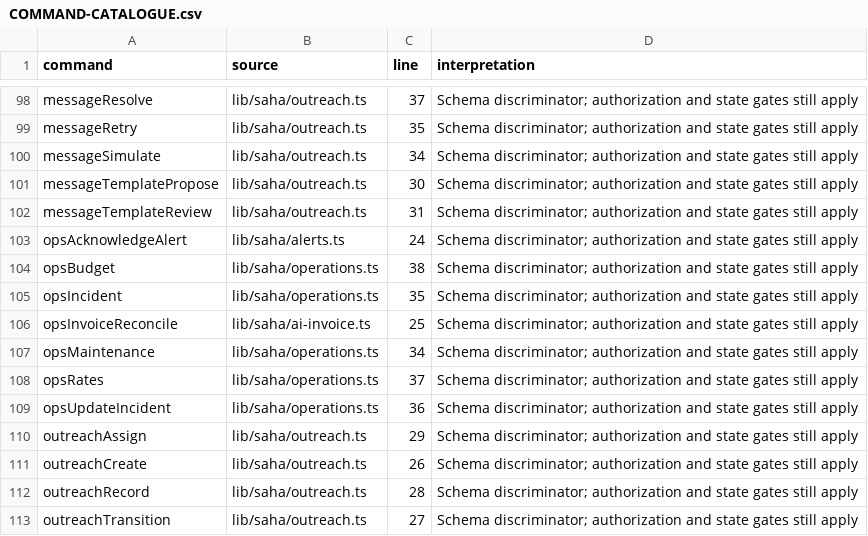
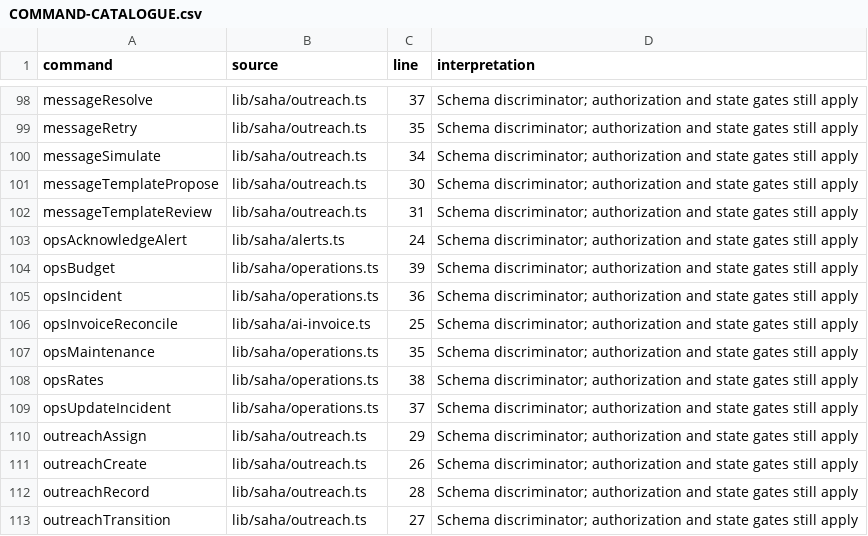
Before and after one commit to nakul175/saha-health, a CSV file: docs/current/COMMAND-CATALOGUE.csv, drawn as a sheet; only a part is shown, gaps mark what is left out.

```diff
--- a/docs/current/COMMAND-CATALOGUE.csv
+++ b/docs/current/COMMAND-CATALOGUE.csv
@@ -103,8 +103,8 @@ messageTemplateReview,lib/saha/outreach.ts,31,Schema discriminator; authorizatio
 opsAcknowledgeAlert,lib/saha/alerts.ts,24,Schema discriminator; authorization and state gates still apply
-opsBudget,lib/saha/operations.ts,38,Schema discriminator; authorization and state gates still apply
-opsIncident,lib/saha/operations.ts,35,Schema discriminator; authorization and state gates still apply
+opsBudget,lib/saha/operations.ts,39,Schema discriminator; authorization and state gates still apply
+opsIncident,lib/saha/operations.ts,36,Schema discriminator; authorization and state gates still apply
 opsInvoiceReconcile,lib/saha/ai-invoice.ts,25,Schema discriminator; authorization and state gates still apply
-opsMaintenance,lib/saha/operations.ts,34,Schema discriminator; authorization and state gates still apply
-opsRates,lib/saha/operations.ts,37,Schema discriminator; authorization and state gates still apply
-opsUpdateIncident,lib/saha/operations.ts,36,Schema discriminator; authorization and state gates still apply
+opsMaintenance,lib/saha/operations.ts,35,Schema discriminator; authorization and state gates still apply
+opsRates,lib/saha/operations.ts,38,Schema discriminator; authorization and state gates still apply
+opsUpdateIncident,lib/saha/operations.ts,37,Schema discriminator; authorization and state gates still apply
 outreachAssign,lib/saha/outreach.ts,29,Schema discriminator; authorization and state gates still apply
```
Also changed, not shown: docs/current/HTTP-ROUTES.csv, docs/current/TEST-CATALOGUE.csv, 44 other files.
